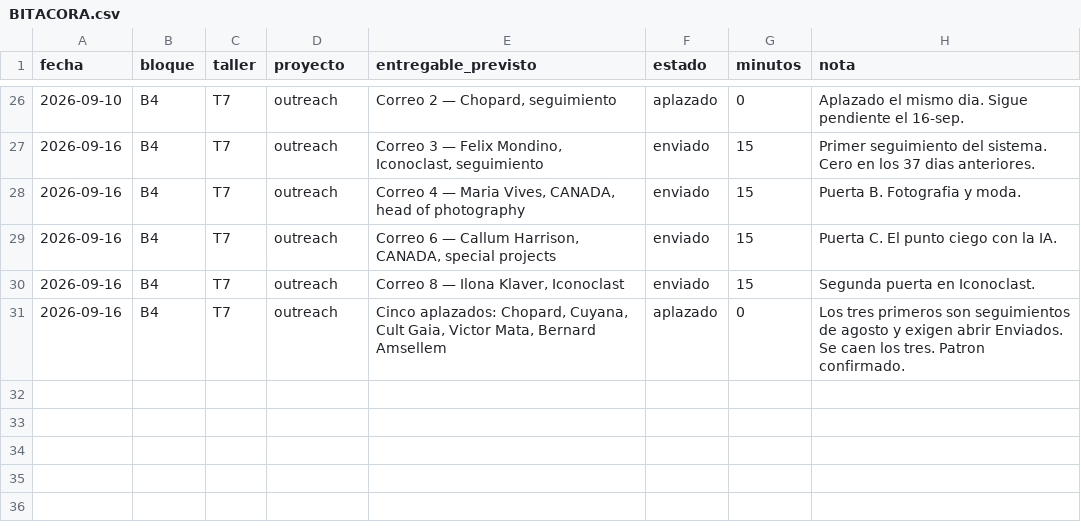
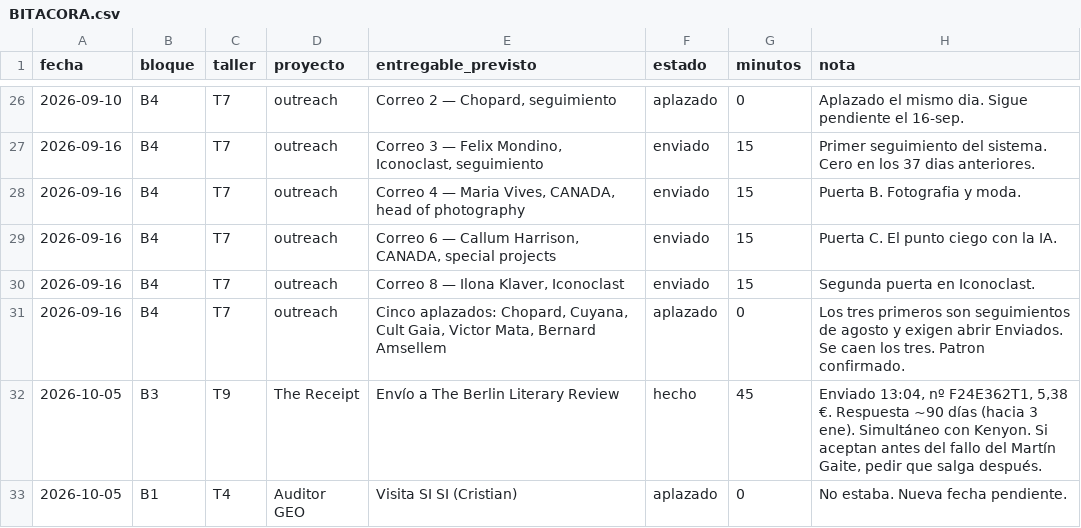
Before and after one commit to holadennogamboa-art/Hera, a CSV file: talleres/registro/BITACORA.csv, drawn as a sheet; only a part is shown, gaps mark what is left out; the diff names each change by its address in the sheet, - before the commit and + after, or states it on an @@ line.

```diff
--- a/talleres/registro/BITACORA.csv
+++ b/talleres/registro/BITACORA.csv
+row 32: 2026-10-05 | B3 | T9 | The Receipt | Envío a The Berlin Literary Review | hecho | 45 | Enviado 13:04, nº F24E362T1, 5,38 €. Respuesta ~90 días (hacia 3 ene). Simultáneo con Kenyon. Si aceptan antes del fallo del Martín Gaite, pedir que salga después.
+row 33: 2026-10-05 | B1 | T4 | Auditor GEO | Visita SI SI (Cristian) | aplazado | 0 | No estaba. Nueva fecha pendiente.
```
Also changed, not shown: 1 other file.
